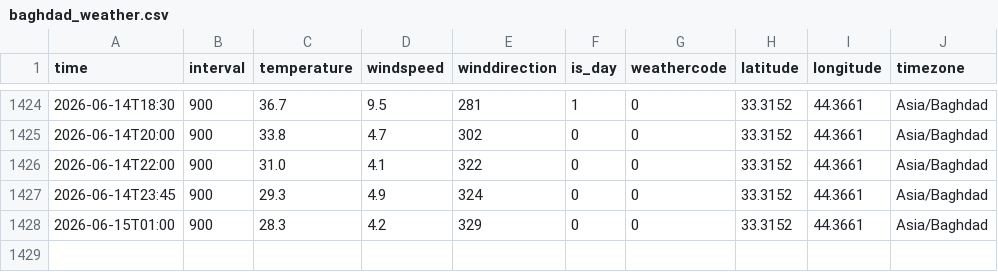
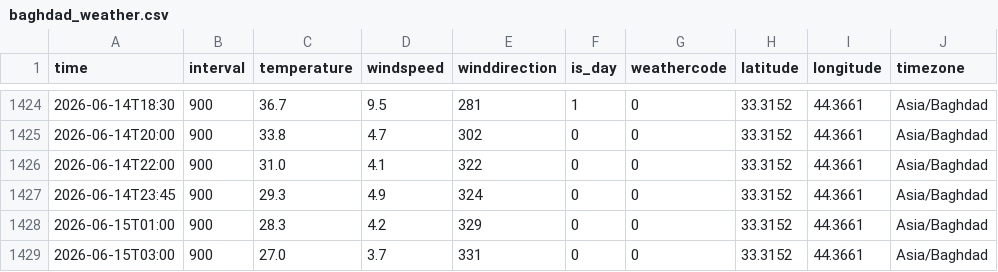
Before and after one commit to fahedalhanawi2-wq/Baghdad-Data-Pipeline, a CSV file: baghdad_weather.csv, drawn as a sheet; only a part is shown, gaps mark what is left out; the diff names each change by its address in the sheet, - before the commit and + after, or states it on an @@ line.

```diff
--- a/baghdad_weather.csv
+++ b/baghdad_weather.csv
+row 1429: 2026-06-15T03:00 | 900 | 27.0 | 3.7 | 331 | 0 | 0 | 33.3152 | 44.3661 | Asia/Baghdad
```
